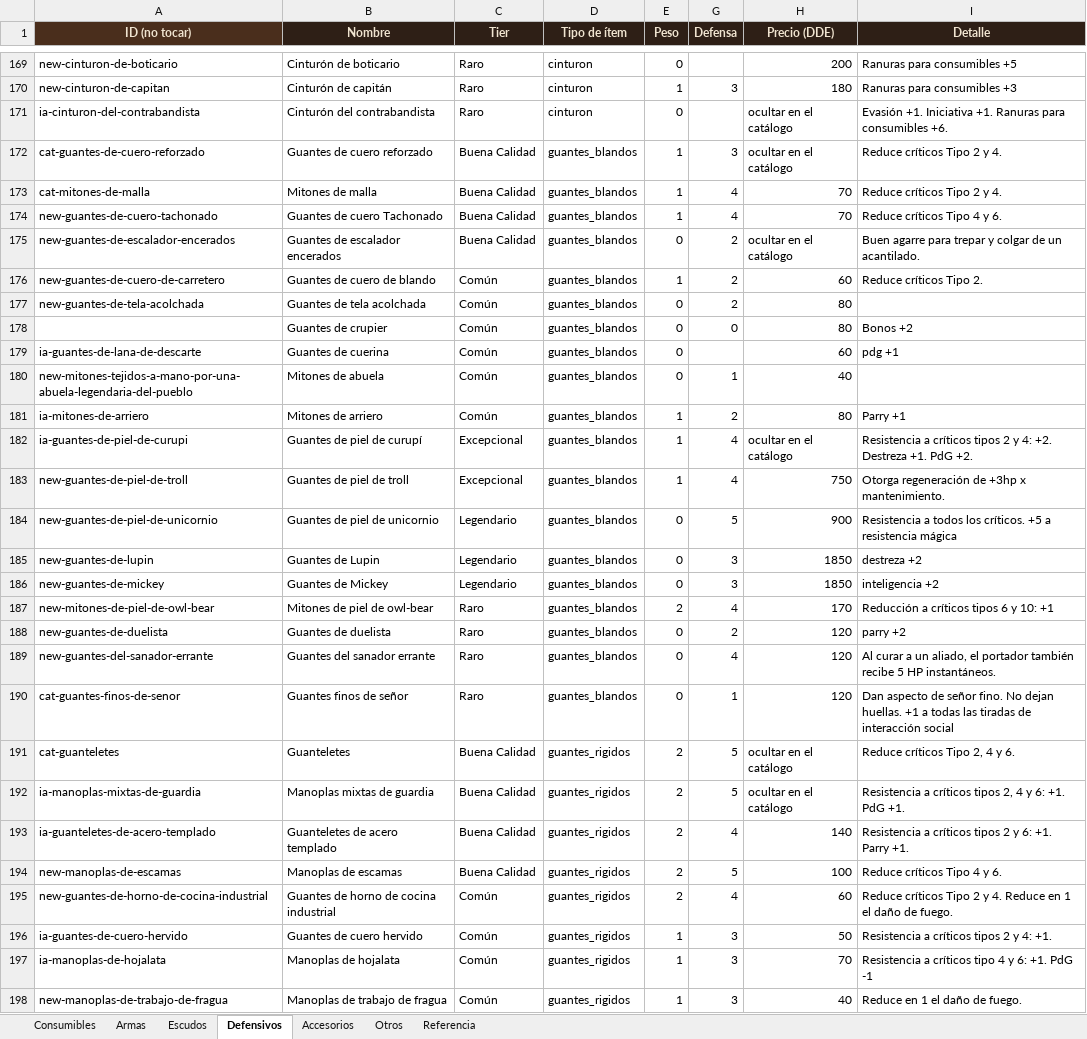
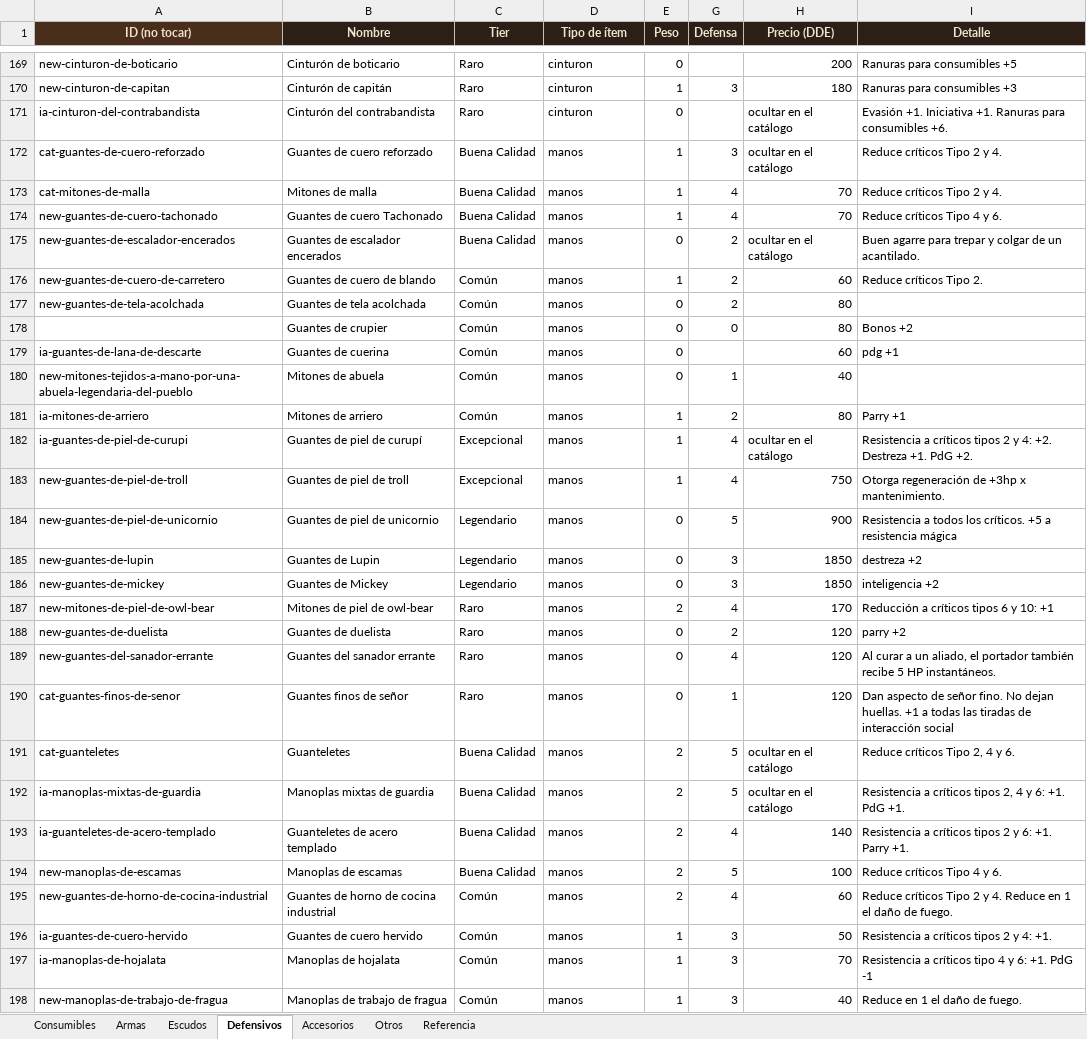
Before and after one commit to elsauloel/rolpintoista, an Excel workbook: assets/catalogo.xlsx, sheet Defensivos, drawn as a sheet; only a part is shown, gaps mark what is left out; values as stored, in another font and other column widths than the file's, no borders; the diff covers the shown part only; the diff names each change by its address in the sheet, - before the commit and + after, or states it on an @@ line.

```diff
--- a/assets/catalogo.xlsx (sheet Defensivos)
+++ b/assets/catalogo.xlsx (sheet Defensivos)
-D172:D190 (Tipo de ítem): guantes_blandos
+D172:D190 (Tipo de ítem): manos
-D191:D198 (Tipo de ítem): guantes_rigidos
+D191:D198 (Tipo de ítem): manos
```
Also changed, not shown: 160 edited cells elsewhere in this sheet, 7 other files.
